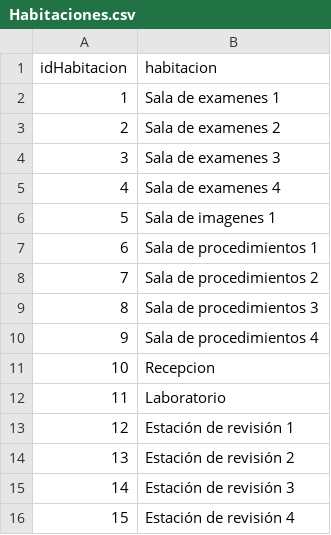
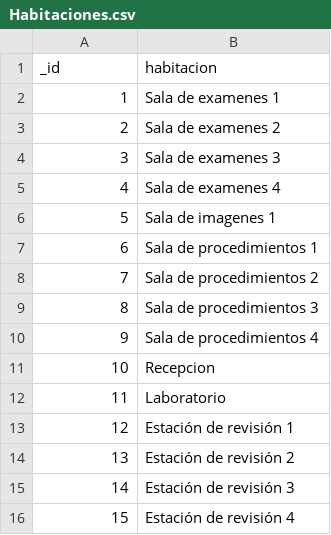
Before and after one commit to MarvEdCV/-BD2-Grupo_6, a CSV file: Práctica 2/Archivos de entrada/Habitaciones.csv, drawn as a sheet.

Commit message:
Edicion de archivos de entrada

```diff
--- a/Práctica 2/Archivos de entrada/Habitaciones.csv
+++ b/Práctica 2/Archivos de entrada/Habitaciones.csv
@@ -1,2 +1,2 @@
-"idHabitacion","habitacion"
+"_id","habitacion"
 "1","Sala de examenes 1"
```
Also changed, not shown: 22 other files.
